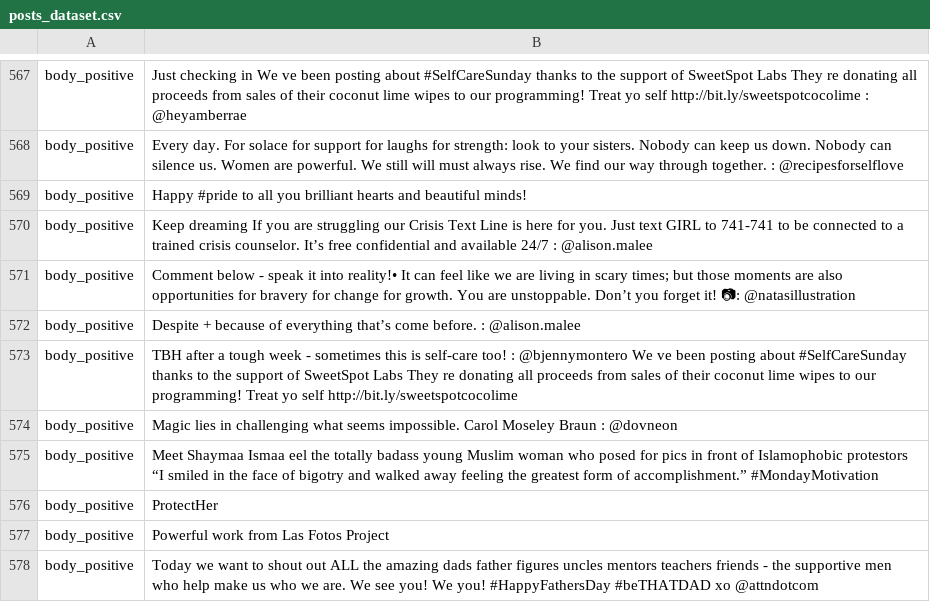
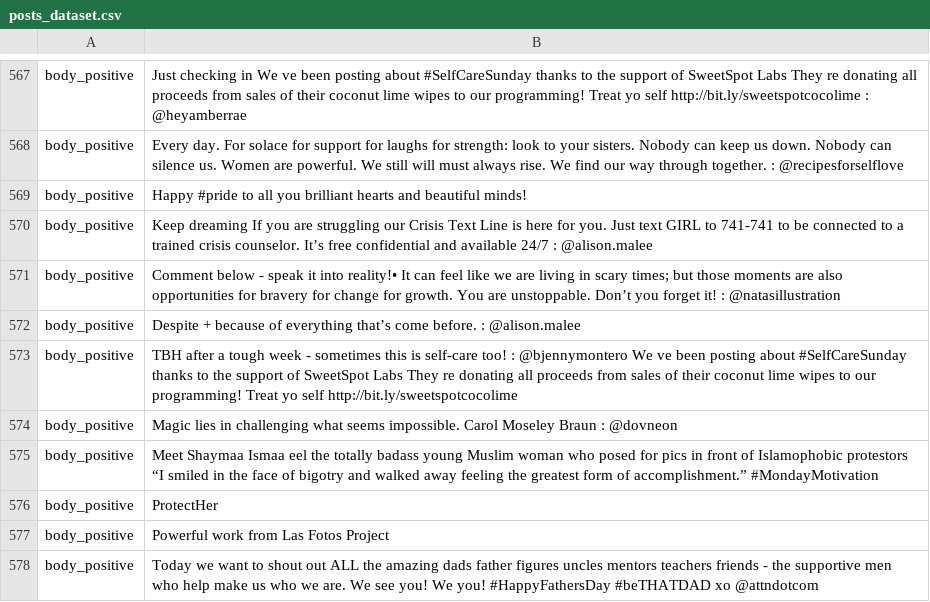
Before and after one commit to jackalvarez/ML_Representacion_Femenina, a CSV file: posts_dataset.csv, drawn as a sheet; only a part is shown, gaps mark what is left out; the diff covers the shown part only.

Commit message:
Removed more emojis

```diff
--- a/posts_dataset.csv
+++ b/posts_dataset.csv
@@ -570,3 +570,3 @@ body_positive,Happy #pride to all you brilliant hearts and beautiful minds!
 body_positive, Keep dreaming  If you are struggling  our Crisis Text Line is here for you. Just text GIRL to 741-741 to be connected to a trained crisis counselor. It’s free  confidential  and available 24/7 : @alison.malee
-body_positive, Comment below - speak it into reality!• It can feel like we are living in scary times; but those moments are also opportunities for bravery  for change  for growth. You are unstoppable. Don’t you forget it! 📷: @natasillustration
+body_positive, Comment below - speak it into reality!• It can feel like we are living in scary times; but those moments are also opportunities for bravery  for change  for growth. You are unstoppable. Don’t you forget it! : @natasillustration
 body_positive,Despite + because of everything that’s come before. : @alison.malee
```
Also changed, not shown: 12 edited cells elsewhere in this file.
